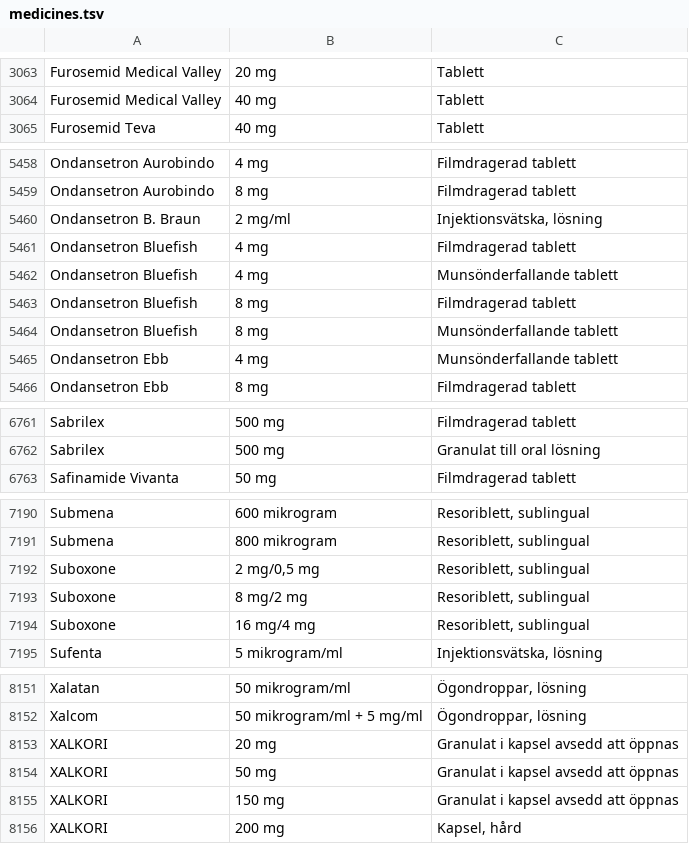
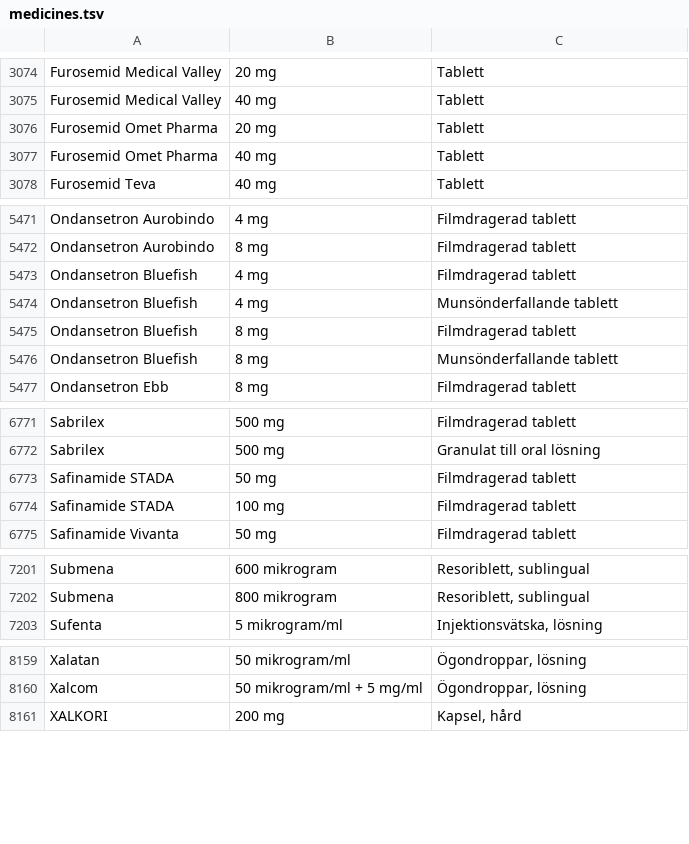
Before and after one commit to ParTee71/Dagboken, a TSV file: app/src/main/assets/medicines.tsv, drawn as a sheet; only a part is shown, gaps mark what is left out; the diff covers the shown part only.

```diff
--- a/app/src/main/assets/medicines.tsv
+++ b/app/src/main/assets/medicines.tsv
@@ -3064,2 +3075,4 @@ Furosemid Medical Valley	20 mg	Tablett
 Furosemid Medical Valley	40 mg	Tablett
+Furosemid Omet Pharma	20 mg	Tablett
+Furosemid Omet Pharma	40 mg	Tablett
 Furosemid Teva	40 mg	Tablett
@@ -5459,3 +5472,2 @@ Ondansetron Aurobindo	4 mg	Filmdragerad tablett
 Ondansetron Aurobindo	8 mg	Filmdragerad tablett
-Ondansetron B. Braun	2 mg/ml	Injektionsvätska, lösning
 Ondansetron Bluefish	4 mg	Filmdragerad tablett
@@ -5464,3 +5476,2 @@ Ondansetron Bluefish	8 mg	Filmdragerad tablett
 Ondansetron Bluefish	8 mg	Munsönderfallande tablett
-Ondansetron Ebb	4 mg	Munsönderfallande tablett
 Ondansetron Ebb	8 mg	Filmdragerad tablett
@@ -6762,2 +6772,4 @@ Sabrilex	500 mg	Filmdragerad tablett
 Sabrilex	500 mg	Granulat till oral lösning
+Safinamide STADA	50 mg	Filmdragerad tablett
+Safinamide STADA	100 mg	Filmdragerad tablett
 Safinamide Vivanta	50 mg	Filmdragerad tablett
@@ -7191,5 +7202,2 @@ Submena	600 mikrogram	Resoriblett, sublingual
 Submena	800 mikrogram	Resoriblett, sublingual
-Suboxone	2 mg/0,5 mg	Resoriblett, sublingual
-Suboxone	8 mg/2 mg	Resoriblett, sublingual
-Suboxone	16 mg/4 mg	Resoriblett, sublingual
 Sufenta	5 mikrogram/ml	Injektionsvätska, lösning
@@ -8152,5 +8160,2 @@ Xalatan	50 mikrogram/ml	Ögondroppar, lösning
 Xalcom	50 mikrogram/ml + 5 mg/ml	Ögondroppar, lösning
-XALKORI	20 mg	Granulat i kapsel avsedd att öppnas
-XALKORI	50 mg	Granulat i kapsel avsedd att öppnas
-XALKORI	150 mg	Granulat i kapsel avsedd att öppnas
 XALKORI	200 mg	Kapsel, hård
```
Also changed, not shown: 27 added rows, 21 removed rows and 2 edited cells elsewhere in this file, 5 other files.
